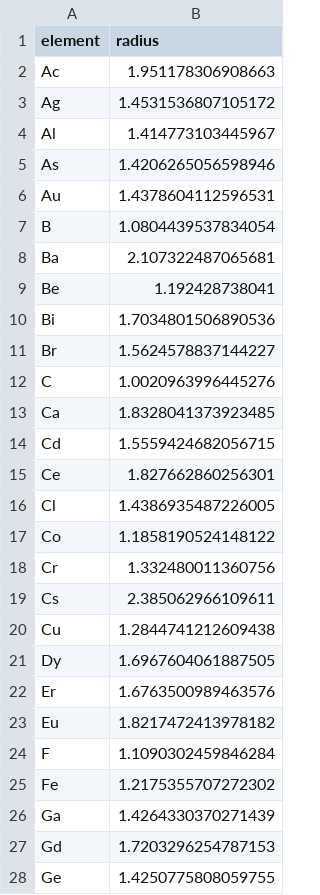
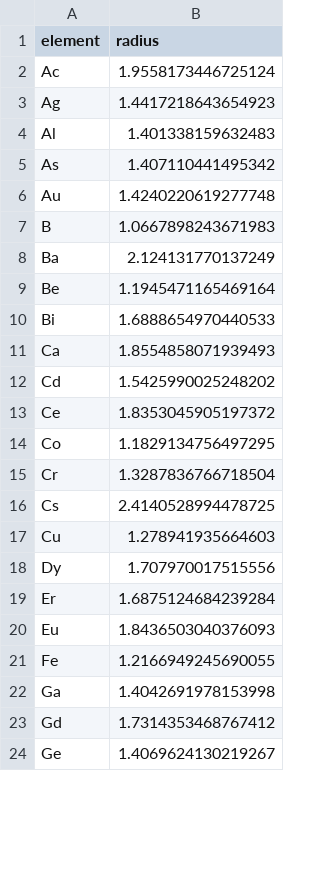
Before and after one commit to minimumtone/machine-learning, a CSV file: four_case_output/figures/radii_OQMD_B2.csv, drawn as a sheet; only a part is shown; the diff covers the shown part only.

```diff
--- a/four_case_output/figures/radii_OQMD_B2.csv
+++ b/four_case_output/figures/radii_OQMD_B2.csv
@@ -1,28 +1,24 @@
 element,radius
-Ac,1.951178306908663
-Ag,1.4531536807105172
-Al,1.414773103445967
-As,1.4206265056598946
-Au,1.4378604112596531
-B,1.0804439537834054
-Ba,2.107322487065681
-Be,1.192428738041
-Bi,1.7034801506890536
-Br,1.5624578837144227
-C,1.0020963996445276
-Ca,1.8328041373923485
-Cd,1.5559424682056715
-Ce,1.827662860256301
-Cl,1.4386935487226005
-Co,1.1858190524148122
-Cr,1.332480011360756
-Cs,2.385062966109611
-Cu,1.2844741212609438
-Dy,1.6967604061887505
-Er,1.6763500989463576
-Eu,1.8217472413978182
-F,1.1090302459846284
-Fe,1.2175355707272302
-Ga,1.4264330370271439
-Gd,1.7203296254787153
-Ge,1.4250775808059755
+Ac,1.9558173446725124
+Ag,1.4417218643654923
+Al,1.401338159632483
+As,1.407110441495342
+Au,1.4240220619277748
+B,1.0667898243671983
+Ba,2.124131770137249
+Be,1.1945471165469164
+Bi,1.6888654970440533
+Ca,1.8554858071939493
+Cd,1.5425990025248202
+Ce,1.8353045905197372
+Co,1.1829134756497295
+Cr,1.3287836766718504
+Cs,2.4140528994478725
+Cu,1.278941935664603
+Dy,1.707970017515556
+Er,1.6875124684239284
+Eu,1.8436503040376093
+Fe,1.2166949245690055
+Ga,1.4042691978153998
+Gd,1.7314353468767412
+Ge,1.4069624130219267
```
Also changed, not shown: 8 removed rows and 49 edited cells elsewhere in this file, four_case_output/figures/compounds_MP_B2.csv, four_case_output/figures/compounds_OQMD_L12.csv, 13 other files.
